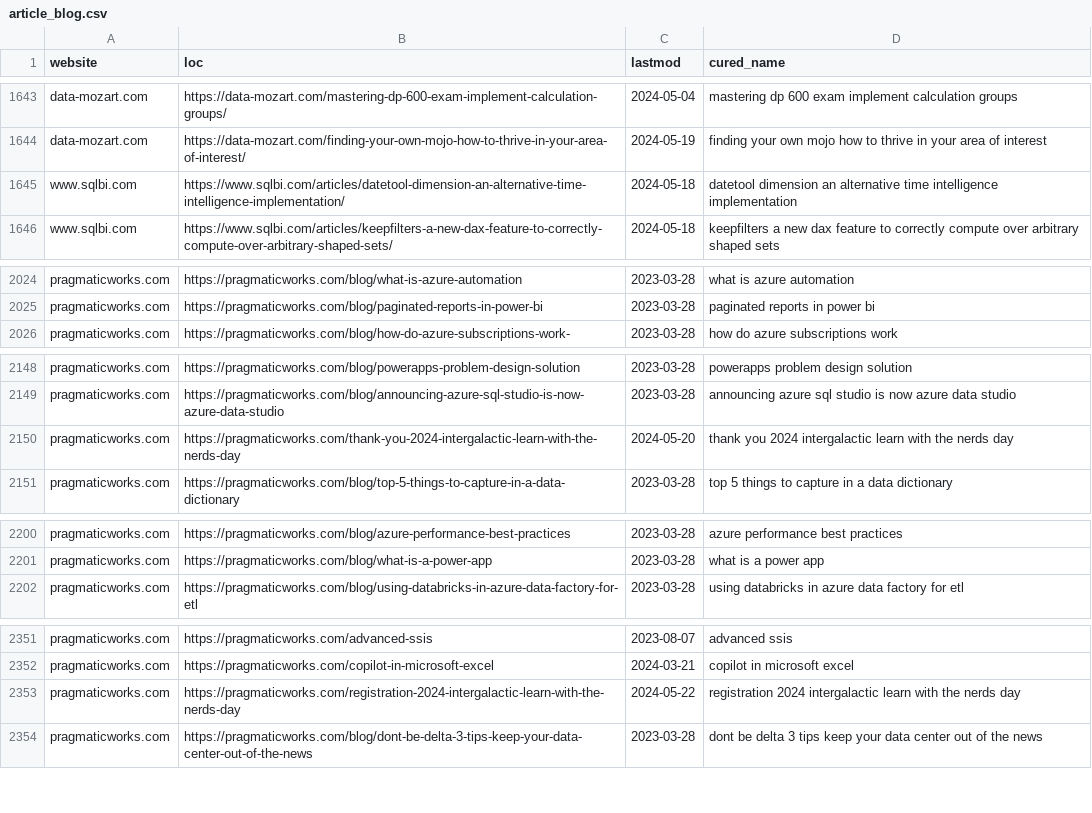
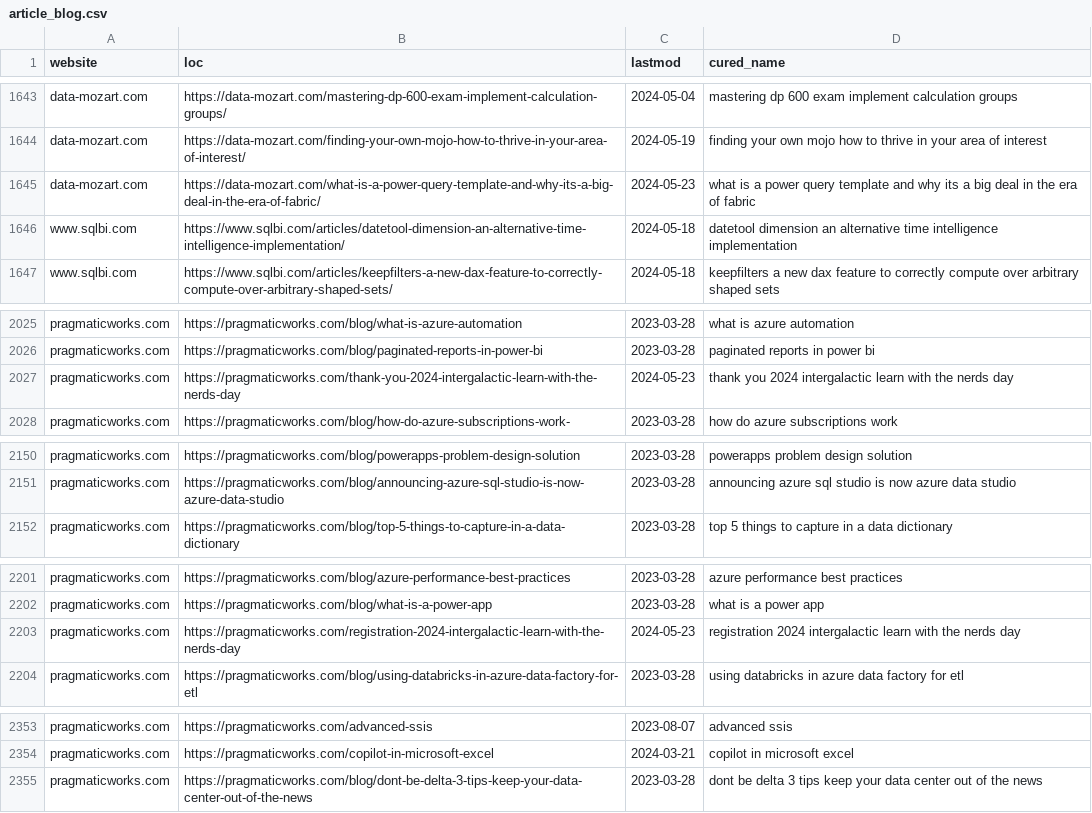
Before and after one commit to julian-passebecq/newsai_script, a CSV file: data/article_blog.csv, drawn as a sheet; only a part is shown, gaps mark what is left out; removed rows and columns are numbered as before the commit, all else as after; the diff covers the shown part only; the diff names each change by its address in the sheet, - before the commit and + after, or states it on an @@ line.

```diff
--- a/data/article_blog.csv
+++ b/data/article_blog.csv
+row 1645: data-mozart.com | https://data-mozart.com/what-is-a-power-query-template-and-why-its-a-big-deal-in-the-era-of-fabric/ | 2024-05-23 | what is a power query template and why its a big deal in the era of fabric
+row 2027: pragmaticworks.com | https://pragmaticworks.com/thank-you-2024-intergalactic-learn-with-the-nerds-day | 2024-05-23 | thank you 2024 intergalactic learn with the nerds day
-row 2150: pragmaticworks.com | https://pragmaticworks.com/thank-you-2024-intergalactic-learn-with-the-nerds-day | 2024-05-20 | thank you 2024 intergalactic learn with the nerds day
+row 2203: pragmaticworks.com | https://pragmaticworks.com/registration-2024-intergalactic-learn-with-the-nerds-day | 2024-05-23 | registration 2024 intergalactic learn with the nerds day
-row 2353: pragmaticworks.com | https://pragmaticworks.com/registration-2024-intergalactic-learn-with-the-nerds-day | 2024-05-22 | registration 2024 intergalactic learn with the nerds day
```
Also changed, not shown: 1 added row, 4 removed rows, 75 moved rows and 2 edited cells elsewhere in this file, data/sitemap.csv.
